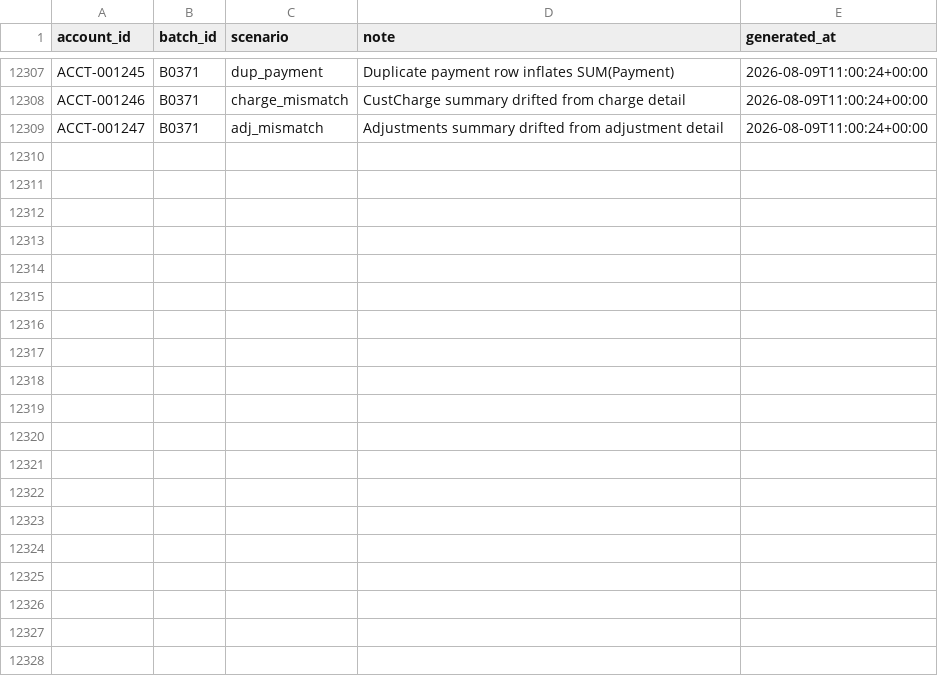
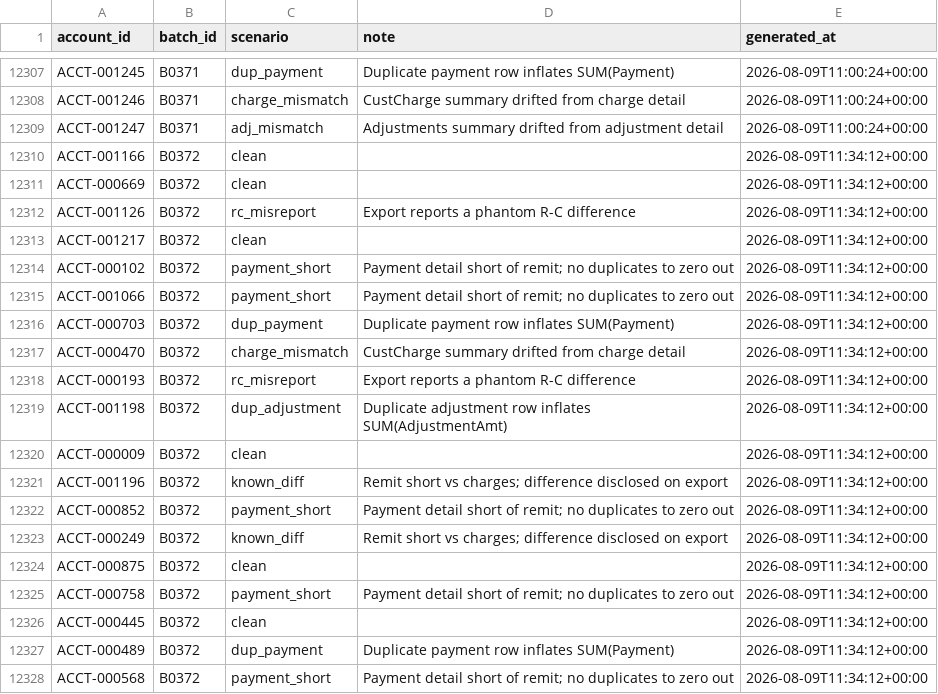
Before and after one commit to jelendu/remit-reconciliation-engine, a CSV file: data_gen/output/_scenarios.csv, drawn as a sheet; only a part is shown, gaps mark what is left out; the diff covers the shown part only; the diff names each change by its address in the sheet, - before the commit and + after, or states it on an @@ line.

```diff
--- a/data_gen/output/_scenarios.csv
+++ b/data_gen/output/_scenarios.csv
+row 12310: ACCT-001166 | B0372 | clean |  | 2026-08-09T11:34:12+00:00
+row 12311: ACCT-000669 | B0372 | clean |  | 2026-08-09T11:34:12+00:00
+row 12312: ACCT-001126 | B0372 | rc_misreport | Export reports a phantom R-C difference | 2026-08-09T11:34:12+00:00
+row 12313: ACCT-001217 | B0372 | clean |  | 2026-08-09T11:34:12+00:00
+row 12314: ACCT-000102 | B0372 | payment_short | Payment detail short of remit; no duplicates to zero out | 2026-08-09T11:34:12+00:00
+row 12315: ACCT-001066 | B0372 | payment_short | Payment detail short of remit; no duplicates to zero out | 2026-08-09T11:34:12+00:00
+row 12316: ACCT-000703 | B0372 | dup_payment | Duplicate payment row inflates SUM(Payment) | 2026-08-09T11:34:12+00:00
+row 12317: ACCT-000470 | B0372 | charge_mismatch | CustCharge summary drifted from charge detail | 2026-08-09T11:34:12+00:00
+row 12318: ACCT-000193 | B0372 | rc_misreport | Export reports a phantom R-C difference | 2026-08-09T11:34:12+00:00
+row 12319: ACCT-001198 | B0372 | dup_adjustment | Duplicate adjustment row inflates SUM(AdjustmentAmt) | 2026-08-09T11:34:12+00:00
+row 12320: ACCT-000009 | B0372 | clean |  | 2026-08-09T11:34:12+00:00
+row 12321: ACCT-001196 | B0372 | known_diff | Remit short vs charges; difference disclosed on export | 2026-08-09T11:34:12+00:00
+row 12322: ACCT-000852 | B0372 | payment_short | Payment detail short of remit; no duplicates to zero out | 2026-08-09T11:34:12+00:00
+row 12323: ACCT-000249 | B0372 | known_diff | Remit short vs charges; difference disclosed on export | 2026-08-09T11:34:12+00:00
+row 12324: ACCT-000875 | B0372 | clean |  | 2026-08-09T11:34:12+00:00
+row 12325: ACCT-000758 | B0372 | payment_short | Payment detail short of remit; no duplicates to zero out | 2026-08-09T11:34:12+00:00
+row 12326: ACCT-000445 | B0372 | clean |  | 2026-08-09T11:34:12+00:00
+row 12327: ACCT-000489 | B0372 | dup_payment | Duplicate payment row inflates SUM(Payment) | 2026-08-09T11:34:12+00:00
+row 12328: ACCT-000568 | B0372 | payment_short | Payment detail short of remit; no duplicates to zero out | 2026-08-09T11:34:12+00:00
```
Also changed, not shown: 16 added rows elsewhere in this file, data_gen/output/accounts.csv, data_gen/output/adjustments.csv, 17 other files.
